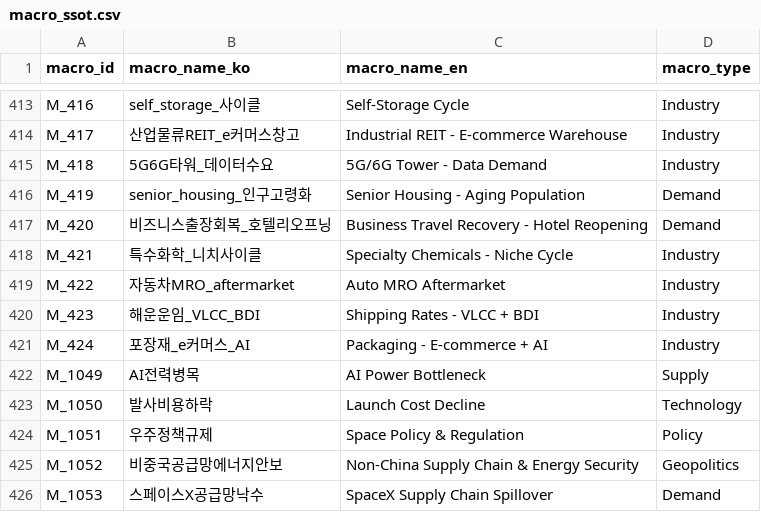
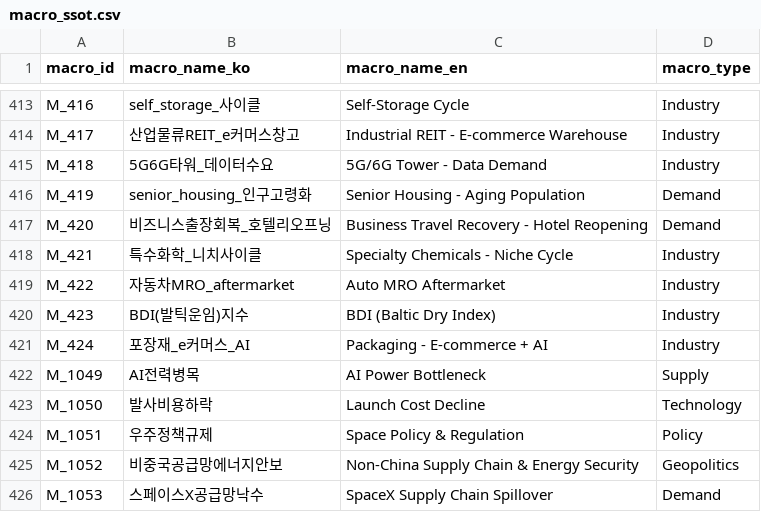
Before and after one commit to kang0302/moneytree-web, a CSV file: public/data/ssot/macro_ssot.csv, drawn as a sheet; only a part is shown, gaps mark what is left out.

```diff
--- a/public/data/ssot/macro_ssot.csv
+++ b/public/data/ssot/macro_ssot.csv
@@ -419,3 +419,3 @@ M_421,특수화학_니치사이클,Specialty Chemicals - Niche Cycle,Industry
 M_422,자동차MRO_aftermarket,Auto MRO Aftermarket,Industry
-M_423,해운운임_VLCC_BDI,Shipping Rates - VLCC + BDI,Industry
+M_423,BDI(발틱운임)지수,BDI (Baltic Dry Index),Industry
 M_424,포장재_e커머스_AI,Packaging - E-commerce + AI,Industry
```
Also changed, not shown: public/data/ssot/character_ssot.csv, 6 other files.
